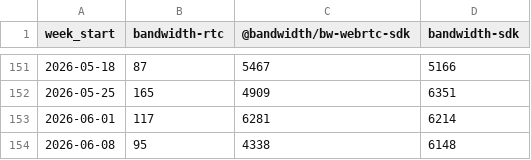
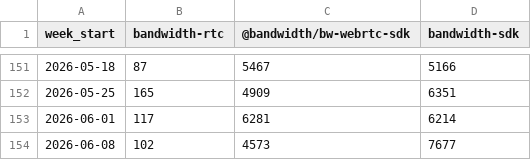
Before and after one commit to zheminlin266/Agora_API_Research, a CSV file: Agora (API)/bandwidth_npm_weekly_downloads.csv, drawn as a sheet; only a part is shown, gaps mark what is left out.

```diff
--- a/Agora (API)/bandwidth_npm_weekly_downloads.csv
+++ b/Agora (API)/bandwidth_npm_weekly_downloads.csv
@@ -153,2 +153,2 @@
 2026-06-01,117,6281,6214
-2026-06-08,95,4338,6148
+2026-06-08,102,4573,7677
```
Also changed, not shown: Agora (API)/agora_pypi_weekly_downloads.csv, Agora (API)/twilio_npm_weekly_downloads.csv, 9 other files.
